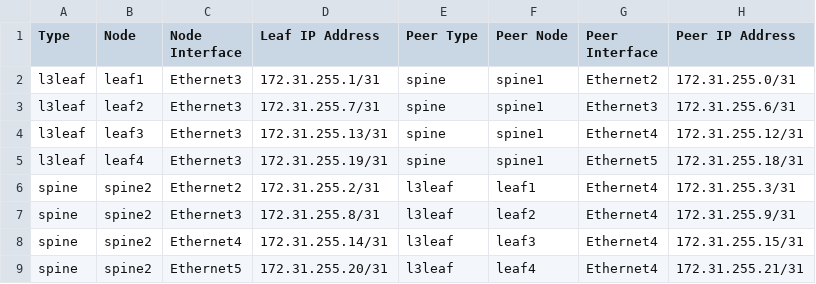
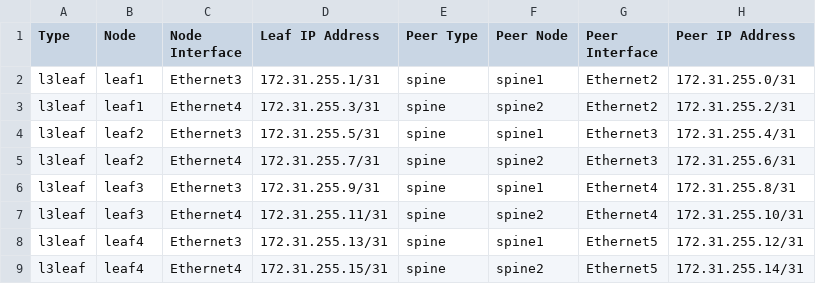
Before and after one commit to tonybourkesdnpros/AVD-Level3, a CSV file: atd-inventory/documentation/ATD_FABRIC/ATD_FABRIC-p2p-links.csv, drawn as a sheet.

```diff
--- a/atd-inventory/documentation/ATD_FABRIC/ATD_FABRIC-p2p-links.csv
+++ b/atd-inventory/documentation/ATD_FABRIC/ATD_FABRIC-p2p-links.csv
@@ -2,8 +2,8 @@ Type,Node,Node Interface,Leaf IP Address,Peer Type,Peer Node,Peer Interface,Peer
 l3leaf,leaf1,Ethernet3,172.31.255.1/31,spine,spine1,Ethernet2,172.31.255.0/31
-l3leaf,leaf2,Ethernet3,172.31.255.7/31,spine,spine1,Ethernet3,172.31.255.6/31
-l3leaf,leaf3,Ethernet3,172.31.255.13/31,spine,spine1,Ethernet4,172.31.255.12/31
-l3leaf,leaf4,Ethernet3,172.31.255.19/31,spine,spine1,Ethernet5,172.31.255.18/31
-spine,spine2,Ethernet2,172.31.255.2/31,l3leaf,leaf1,Ethernet4,172.31.255.3/31
-spine,spine2,Ethernet3,172.31.255.8/31,l3leaf,leaf2,Ethernet4,172.31.255.9/31
-spine,spine2,Ethernet4,172.31.255.14/31,l3leaf,leaf3,Ethernet4,172.31.255.15/31
-spine,spine2,Ethernet5,172.31.255.20/31,l3leaf,leaf4,Ethernet4,172.31.255.21/31
+l3leaf,leaf1,Ethernet4,172.31.255.3/31,spine,spine2,Ethernet2,172.31.255.2/31
+l3leaf,leaf2,Ethernet3,172.31.255.5/31,spine,spine1,Ethernet3,172.31.255.4/31
+l3leaf,leaf2,Ethernet4,172.31.255.7/31,spine,spine2,Ethernet3,172.31.255.6/31
+l3leaf,leaf3,Ethernet3,172.31.255.9/31,spine,spine1,Ethernet4,172.31.255.8/31
+l3leaf,leaf3,Ethernet4,172.31.255.11/31,spine,spine2,Ethernet4,172.31.255.10/31
+l3leaf,leaf4,Ethernet3,172.31.255.13/31,spine,spine1,Ethernet5,172.31.255.12/31
+l3leaf,leaf4,Ethernet4,172.31.255.15/31,spine,spine2,Ethernet5,172.31.255.14/31
```
Also changed, not shown: atd-inventory/documentation/ATD_FABRIC/ATD_FABRIC-topology.csv, 25 other files.
